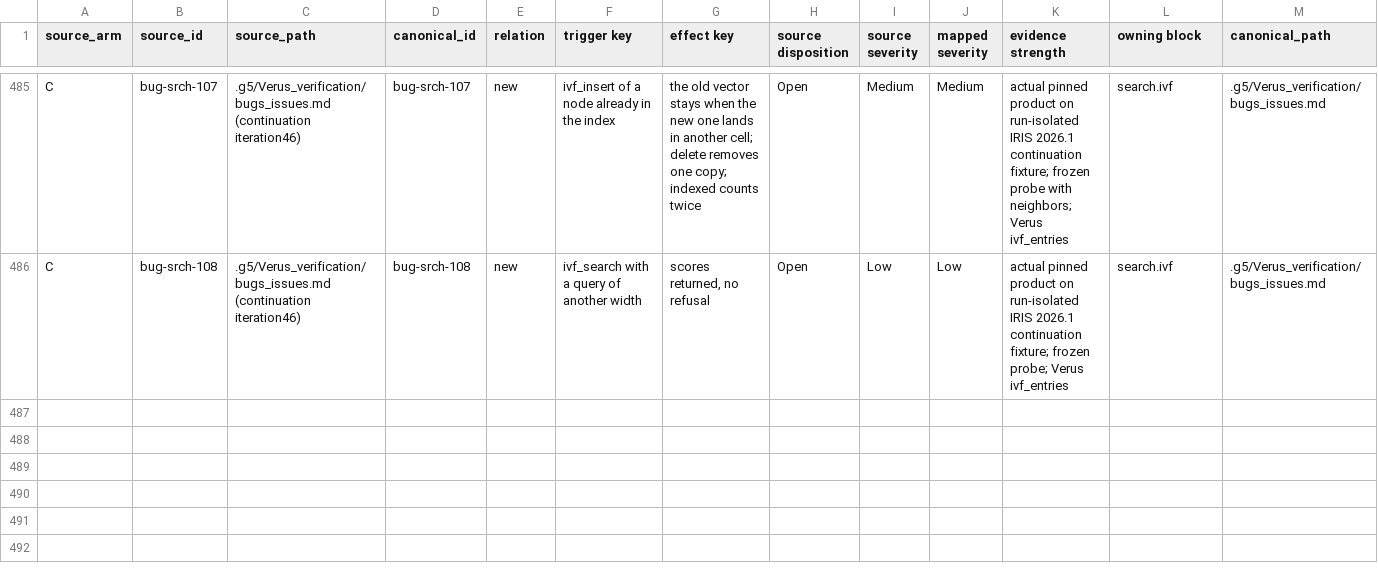
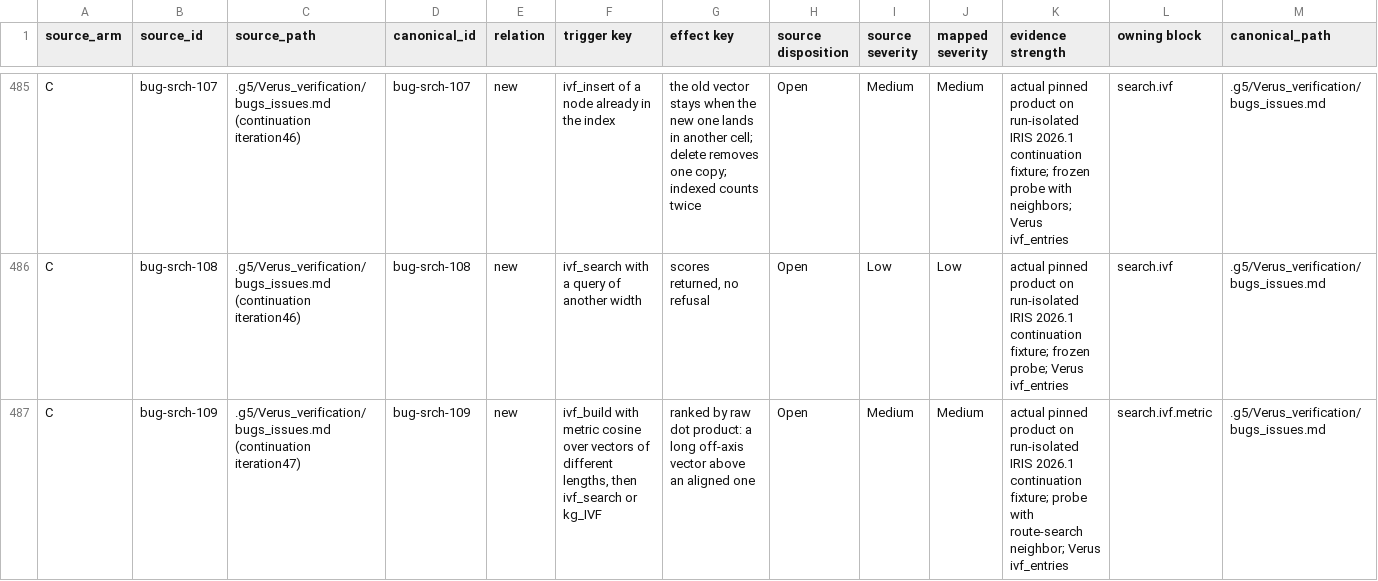
Before and after one commit to G5Labs/iris-vector-graph, a TSV file: .g5/Verus_verification/crosswalk/findings.tsv, drawn as a sheet; only a part is shown, gaps mark what is left out; rows hold the shown columns only; the diff names each change by its address in the sheet, - before the commit and + after, or states it on an @@ line.

```diff
--- a/.g5/Verus_verification/crosswalk/findings.tsv
+++ b/.g5/Verus_verification/crosswalk/findings.tsv
+row 487: C | bug-srch-109 | .g5/Verus_verification/bugs_issues.md (continuation iteration47) | bug-srch-109 | new | ivf_build with metric cosine over vectors of different lengths, then ivf_search or kg_IVF | ranked by raw dot product: a long off-axis vector above an aligned one | Open | Medium | Medium | actual pinned product on run-isolated IRIS 2026.1 continuation fixture; probe with route-search neighbor; Verus ivf_entries | search.ivf.metric | .g5/Verus_verification/bugs_issues.md
```
Also changed, not shown: .g5/Verus_verification/crosswalk/decision-links.tsv, .g5/Verus_verification/crosswalk/statements.tsv, 39 other files.
